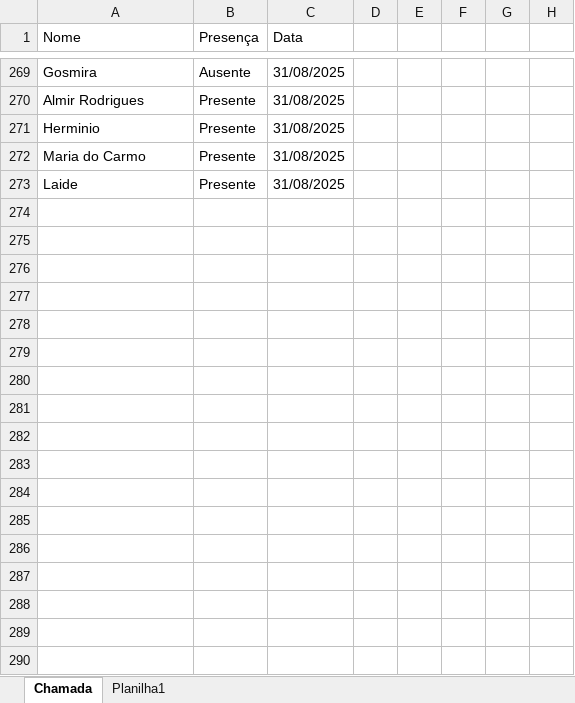
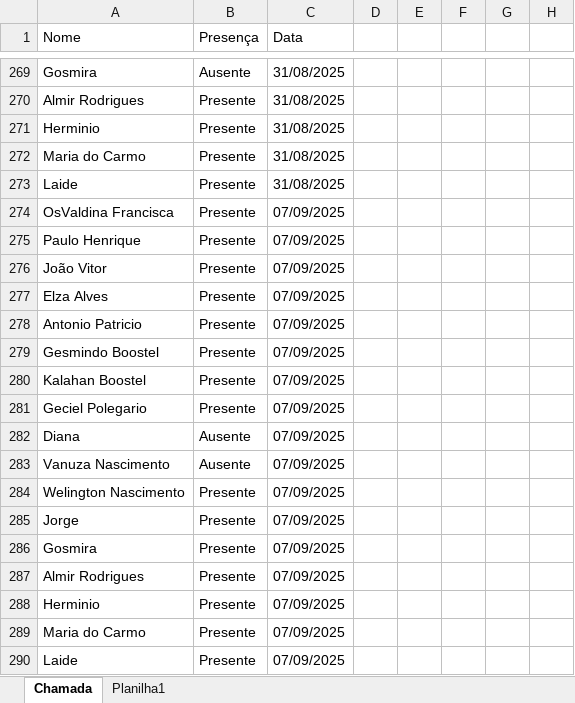
Before and after one commit to PHALVES252/Chamada-Dominical, an Excel workbook: chamada.xlsx, sheet Chamada, drawn as a sheet; only a part is shown, gaps mark what is left out; values as stored, in another font and other column widths than the file's, no borders; the diff names each change by its address in the sheet, - before the commit and + after, or states it on an @@ line.

Commit message:
Chamada 07/09/2025

```diff
--- a/chamada.xlsx (sheet Chamada)
+++ b/chamada.xlsx (sheet Chamada)
+row 274: OsValdina Francisca | Presente | 07/09/2025
+row 275: Paulo Henrique | Presente | 07/09/2025
+row 276: João Vitor | Presente | 07/09/2025
+row 277: Elza Alves | Presente | 07/09/2025
+row 278: Antonio Patricio | Presente | 07/09/2025
+row 279: Gesmindo Boostel | Presente | 07/09/2025
+row 280: Kalahan Boostel | Presente | 07/09/2025
+row 281: Geciel Polegario | Presente | 07/09/2025
+row 282: Diana | Ausente | 07/09/2025
+row 283: Vanuza Nascimento | Ausente | 07/09/2025
+row 284: Welington Nascimento | Presente | 07/09/2025
+row 285: Jorge | Presente | 07/09/2025
+row 286: Gosmira | Presente | 07/09/2025
+row 287: Almir Rodrigues | Presente | 07/09/2025
+row 288: Herminio | Presente | 07/09/2025
+row 289: Maria do Carmo | Presente | 07/09/2025
+row 290: Laide | Presente | 07/09/2025
```
